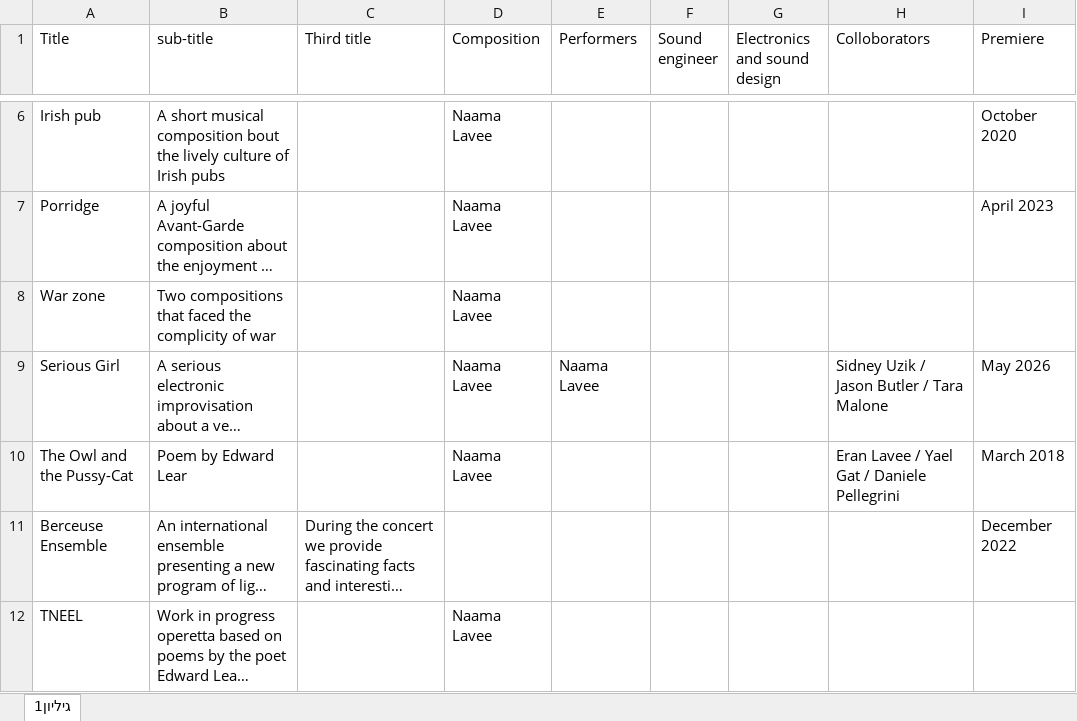
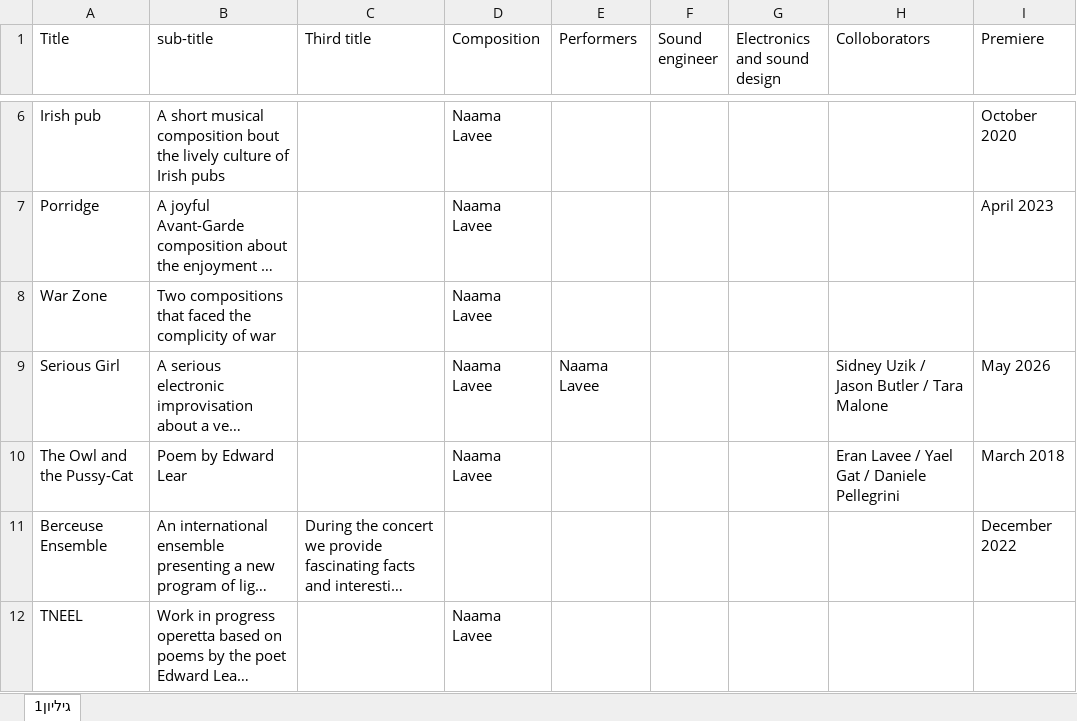
Before and after one commit to NaamaInnovation/NaamaInnovation.github.io, an Excel workbook: UPDATE/Projects.xlsx, sheet גיליון1, drawn as a sheet; only a part is shown, gaps mark what is left out; long unchanged cells end in …; values as stored, in another font and other column widths than the file's, no borders; charts and pictures not drawn; the diff names each change by its address in the sheet, - before the commit and + after, or states it on an @@ line.

```diff
--- a/UPDATE/Projects.xlsx (sheet גיליון1)
+++ b/UPDATE/Projects.xlsx (sheet גיליון1)
-A8 (Title): War zone
+A8 (Title): War Zone
```
Also changed, not shown: charts or pictures, 3 other files.
